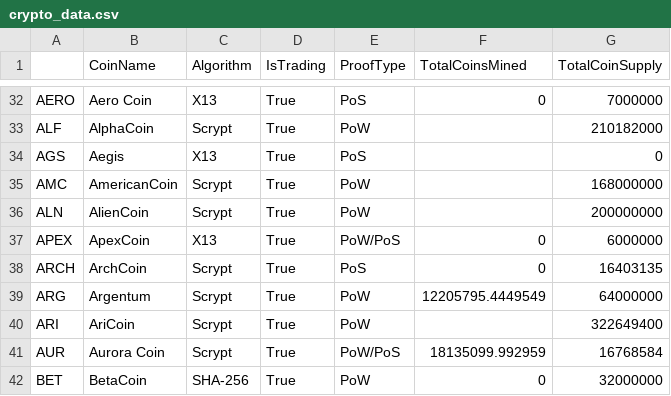
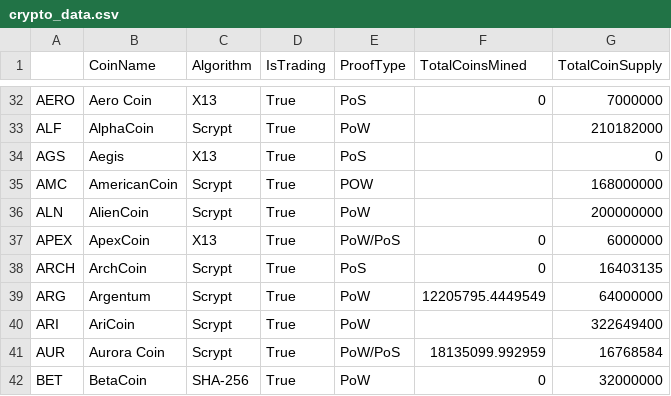
Before and after one commit to yasbhatti1/AWS-The_Power_of_the_Cloud_Unsupervised_Learning, a CSV file: ClusteringCrypto/Resources/crypto_data.csv, drawn as a sheet; only a part is shown, gaps mark what is left out.

Commit message:
Made changes in this folder

```diff
--- a/ClusteringCrypto/Resources/crypto_data.csv
+++ b/ClusteringCrypto/Resources/crypto_data.csv
@@ -34,3 +34,3 @@ ALF,AlphaCoin,Scrypt,True,PoW,,210182000
 AGS,Aegis,X13,True,PoS,,0
-AMC,AmericanCoin,Scrypt,True,PoW,,168000000
+AMC,AmericanCoin,Scrypt,True,POW,,168000000
 ALN,AlienCoin,Scrypt,True,PoW,,200000000
```
